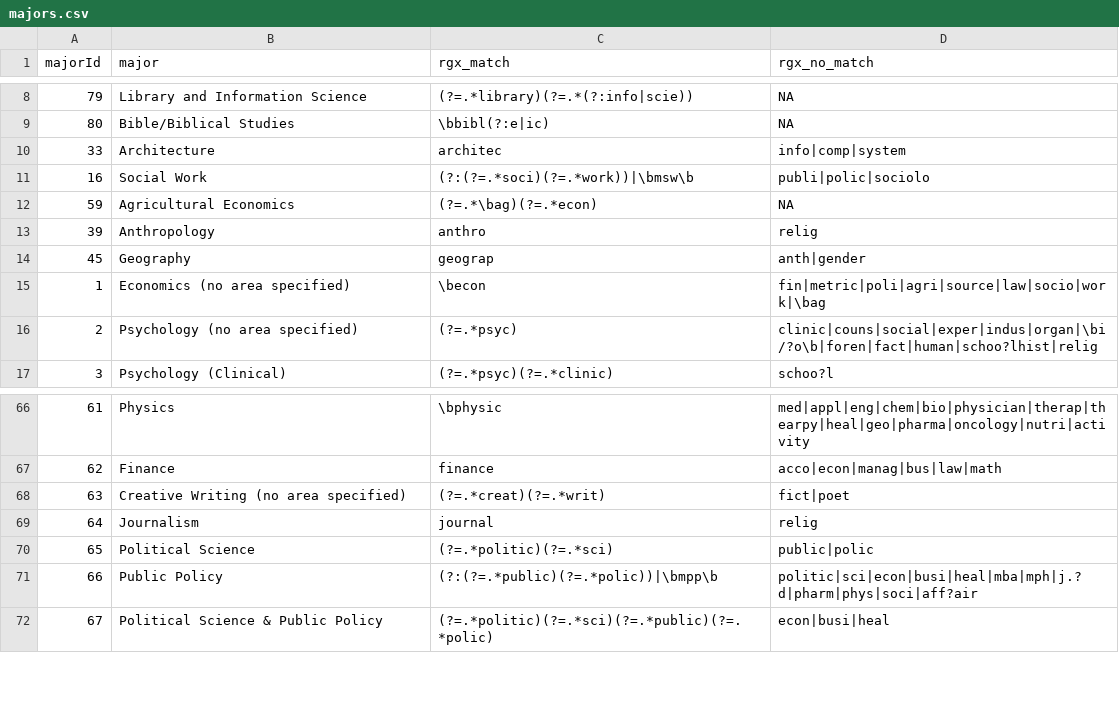
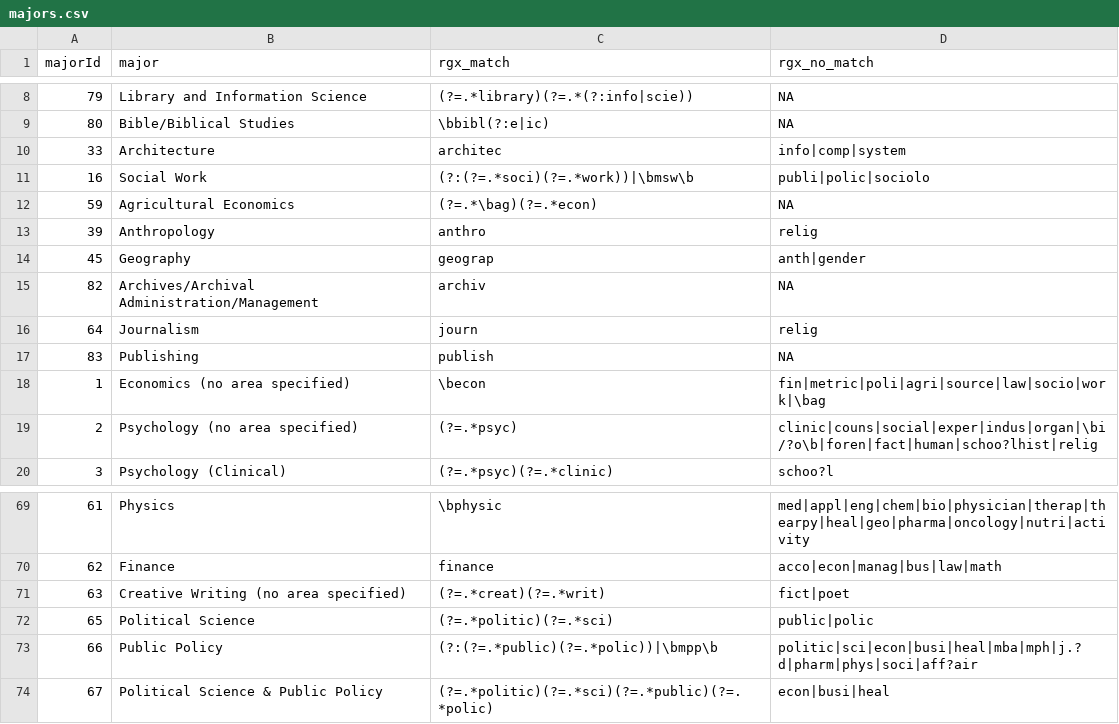
Before and after one commit to AlpAribal/gradcafestats, a CSV file: data/majors.csv, drawn as a sheet; only a part is shown, gaps mark what is left out.

Commit message:
new majors

```diff
--- a/data/majors.csv
+++ b/data/majors.csv
@@ -14,2 +14,5 @@
 45;"Geography";"geograp";"anth|gender"
+82;"Archives/Archival Administration/Management";"archiv";NA
+64;"Journalism";"journ";"relig"
+83;"Publishing";"publish";NA
 1;"Economics (no area specified)";"\becon";"fin|metric|poli|agri|source|law|socio|work|\bag"
@@ -68,3 +71,2 @@
 63;"Creative Writing (no area specified)";"(?=.*creat)(?=.*writ)";"fict|poet"
-64;"Journalism";"journal";"relig"
 65;"Political Science";"(?=.*politic)(?=.*sci)";"public|polic"
```
Also changed, not shown: data/matchMajors.csv.
